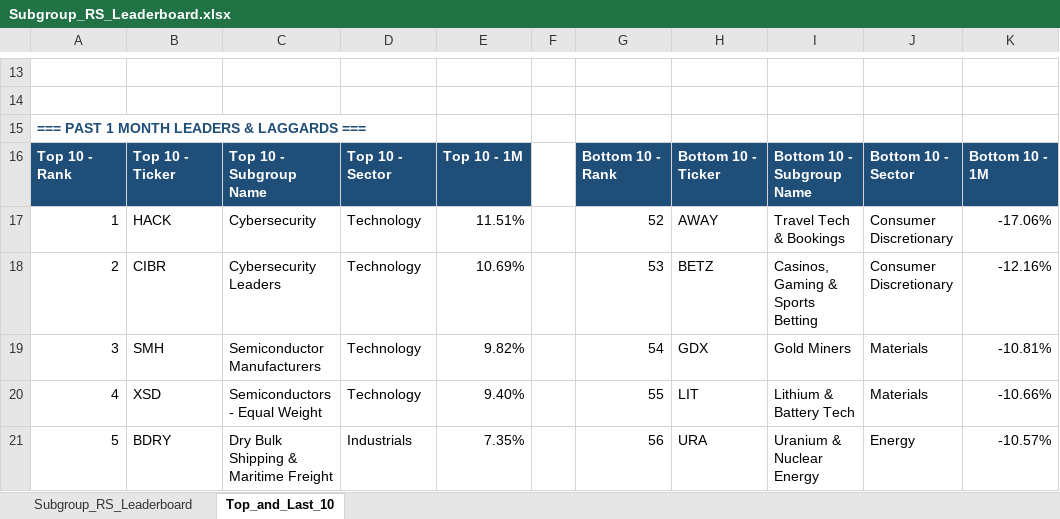
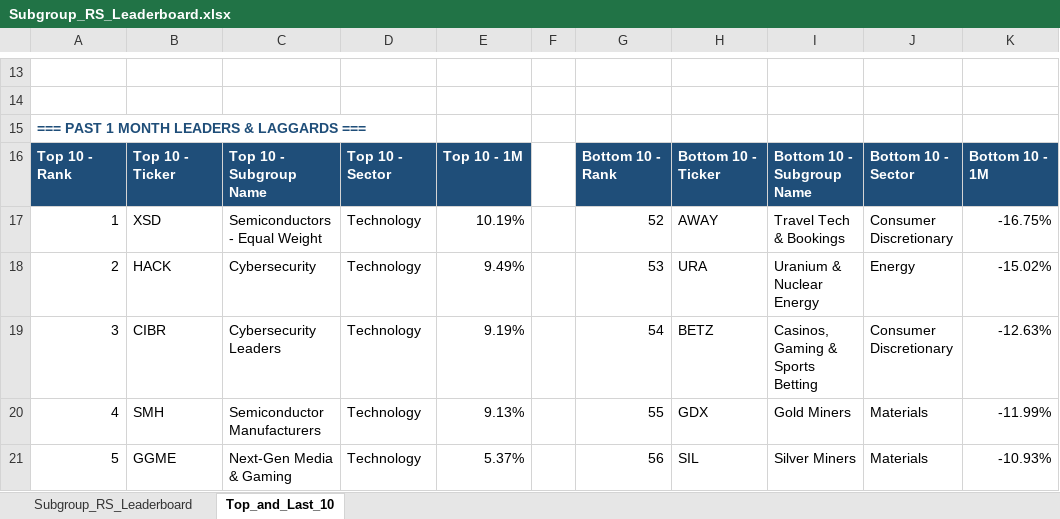
Before and after one commit to Jamesssurfer/SubGroup-Tracker, an Excel workbook: Subgroup_RS_Leaderboard.xlsx, sheet Top_and_Last_10, drawn as a sheet; only a part is shown, gaps mark what is left out; values as stored, in another font and other column widths than the file's, no borders; formulas without a stored value are shown as written; removed rows and columns are numbered as before the commit, all else as after; the diff covers the shown part only; the diff names each change by its address in the sheet, - before the commit and + after, or states it on an @@ line.

```diff
--- a/Subgroup_RS_Leaderboard.xlsx (sheet Top_and_Last_10)
+++ b/Subgroup_RS_Leaderboard.xlsx (sheet Top_and_Last_10)
-B17: HACK
+B17: XSD
-C17: Cybersecurity
+C17: Semiconductors - Equal Weight
-E17: 11.51%
+E17: 10.19%
-K17: -17.06%
+K17: -16.75%
-B18: CIBR
+B18: HACK
-C18: Cybersecurity Leaders
+C18: Cybersecurity
-E18: 10.69%
+E18: 9.49%
-H18: BETZ
+H18: URA
-I18: Casinos, Gaming & Sports Betting
+I18: Uranium & Nuclear Energy
-J18: Consumer Discretionary
+J18: Energy
-K18: -12.16%
+K18: -15.02%
-B19: SMH
+B19: CIBR
-C19: Semiconductor Manufacturers
+C19: Cybersecurity Leaders
-E19: 9.82%
+E19: 9.19%
-H19: GDX
+H19: BETZ
-I19: Gold Miners
+I19: Casinos, Gaming & Sports Betting
-J19: Materials
+J19: Consumer Discretionary
-K19: -10.81%
+K19: -12.63%
-B20: XSD
+B20: SMH
-C20: Semiconductors - Equal Weight
+C20: Semiconductor Manufacturers
-E20: 9.40%
+E20: 9.13%
-H20: LIT
+H20: GDX
-I20: Lithium & Battery Tech
+I20: Gold Miners
-K20: -10.66%
+K20: -11.99%
-row 21: 5 | BDRY | Dry Bulk Shipping & Maritime Freight | Industrials | 7.35% |  | 56 | URA | Uranium & Nuclear Energy | Energy | -10.57%
+row 21: 5 | GGME | Next-Gen Media & Gaming | Technology | 5.37% |  | 56 | SIL | Silver Miners | Materials | -10.93%
```
Also changed, not shown: 8 added rows, 8 removed rows and 186 edited cells elsewhere in this sheet, sheet Subgroup_RS_Leaderboard.
